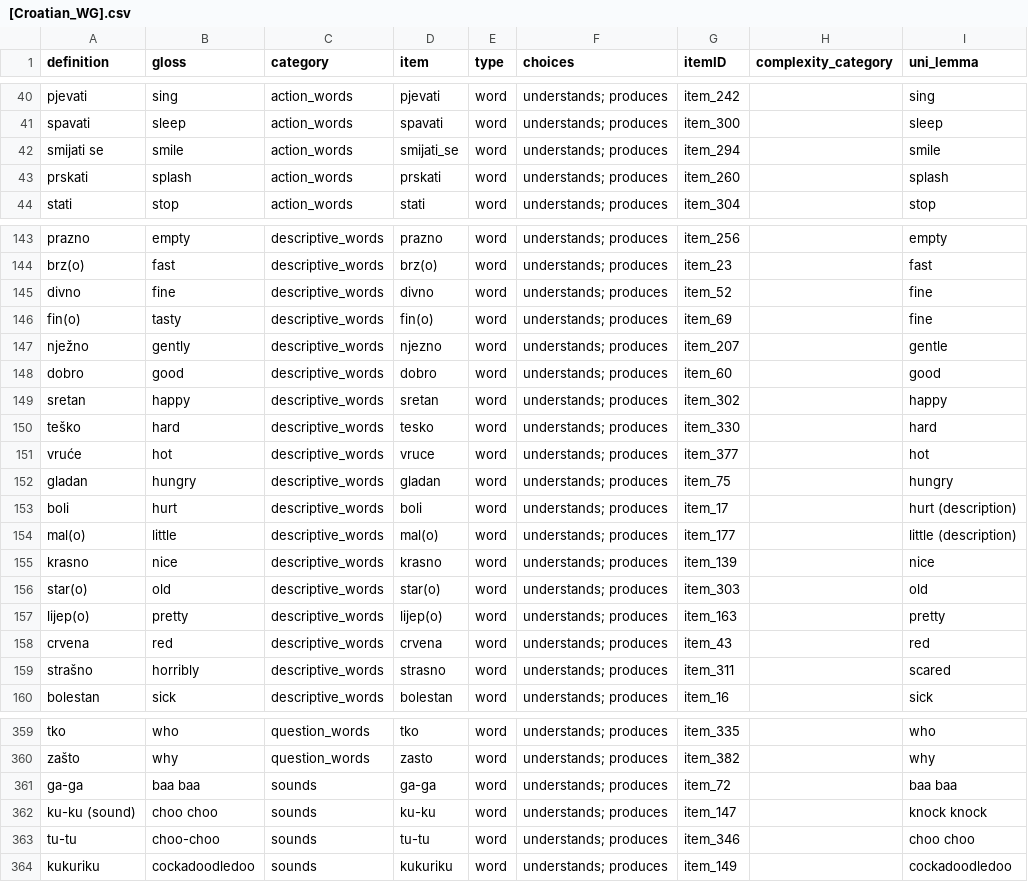
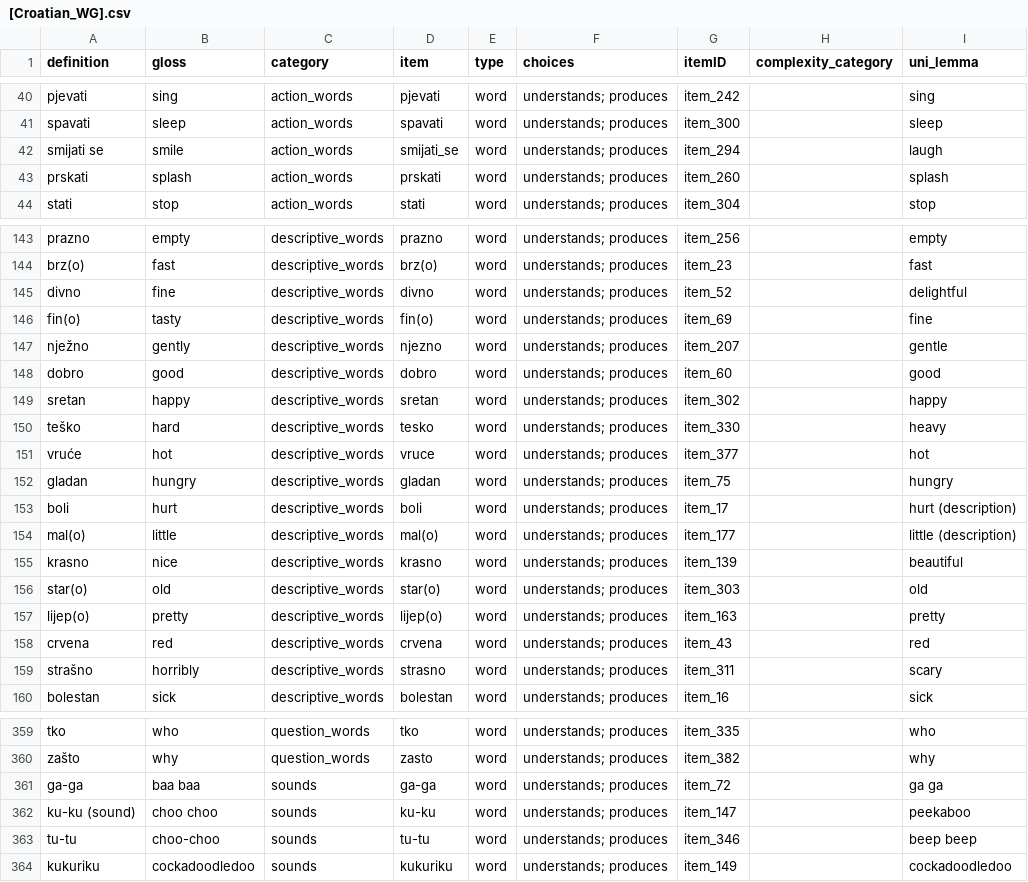
Before and after one commit to kemacdonald/wordbank, a CSV file: raw_data/Croatian_WG/[Croatian_WG].csv, drawn as a sheet; only a part is shown, gaps mark what is left out; the diff covers the shown part only.

Commit message:
made native speaker fixed to french and croatian

```diff
--- a/raw_data/Croatian_WG/[Croatian_WG].csv
+++ b/raw_data/Croatian_WG/[Croatian_WG].csv
@@ -41,3 +41,3 @@ pjevati,sing,action_words,pjevati,word,understands; produces,item_242,,sing
 spavati,sleep,action_words,spavati,word,understands; produces,item_300,,sleep
-smijati se,smile,action_words,smijati_se,word,understands; produces,item_294,,smile
+smijati se,smile,action_words,smijati_se,word,understands; produces,item_294,,laugh
 prskati,splash,action_words,prskati,word,understands; produces,item_260,,splash
@@ -144,3 +144,3 @@ prazno,empty,descriptive_words,prazno,word,understands; produces,item_256,,empty
 brz(o),fast,descriptive_words,brz(o),word,understands; produces,item_23,,fast
-divno,fine,descriptive_words,divno,word,understands; produces,item_52,,fine
+divno,fine,descriptive_words,divno,word,understands; produces,item_52,,delightful
 fin(o),tasty,descriptive_words,fin(o),word,understands; produces,item_69,,fine
@@ -149,3 +149,3 @@ dobro,good,descriptive_words,dobro,word,understands; produces,item_60,,good
 sretan,happy,descriptive_words,sretan,word,understands; produces,item_302,,happy
-teško,hard,descriptive_words,tesko,word,understands; produces,item_330,,hard
+teško,hard,descriptive_words,tesko,word,understands; produces,item_330,,heavy
 vruće,hot,descriptive_words,vruce,word,understands; produces,item_377,,hot
@@ -154,3 +154,3 @@ boli,hurt,descriptive_words,boli,word,understands; produces,item_17,,hurt (descr
 mal(o),little,descriptive_words,mal(o),word,understands; produces,item_177,,little (description)
-krasno,nice,descriptive_words,krasno,word,understands; produces,item_139,,nice
+krasno,nice,descriptive_words,krasno,word,understands; produces,item_139,,beautiful
 star(o),old,descriptive_words,star(o),word,understands; produces,item_303,,old
@@ -158,3 +158,3 @@ lijep(o),pretty,descriptive_words,lijep(o),word,understands; produces,item_163,,
 crvena,red,descriptive_words,crvena,word,understands; produces,item_43,,red
-strašno,horribly,descriptive_words,strasno,word,understands; produces,item_311,,scared
+strašno,horribly,descriptive_words,strasno,word,understands; produces,item_311,,scary
 bolestan,sick,descriptive_words,bolestan,word,understands; produces,item_16,,sick
@@ -360,5 +360,5 @@ tko,who,question_words,tko,word,understands; produces,item_335,,who
 zašto,why,question_words,zasto,word,understands; produces,item_382,,why
-ga-ga,baa baa,sounds,ga-ga,word,understands; produces,item_72,,baa baa
-ku-ku (sound),choo choo,sounds,ku-ku,word,understands; produces,item_147,,knock knock
-tu-tu,choo-choo,sounds,tu-tu,word,understands; produces,item_346,,choo choo
+ga-ga,baa baa,sounds,ga-ga,word,understands; produces,item_72,,ga ga
+ku-ku (sound),choo choo,sounds,ku-ku,word,understands; produces,item_147,,peekaboo
+tu-tu,choo-choo,sounds,tu-tu,word,understands; produces,item_346,,beep beep
 kukuriku,cockadoodledoo,sounds,kukuriku,word,understands; produces,item_149,,cockadoodledoo
```
Also changed, not shown: 10 edited cells elsewhere in this file, raw_data/French_Quebec_WG/[French_Quebec_WG].csv, raw_data/Russian_WS/[Russian_WS].csv, 2 other files.
